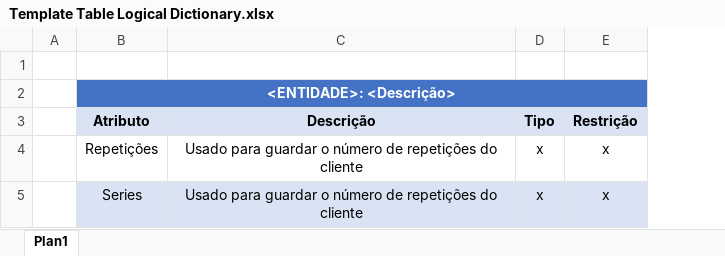
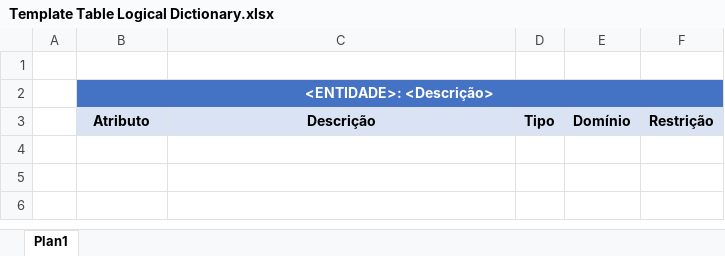
Before and after one commit to RomuloSoaresBezerra/SisCVAC, an Excel workbook: 2ª Etapa do Projeto - Modelo Lógico/Template Table Logical Dictionary/Template Table Logical Dictionary.xlsx, sheet Plan1, drawn as a sheet; values as stored, in another font and other column widths than the file's, no borders; removed rows and columns are numbered as before the commit, all else as after; the diff names each change by its address in the sheet, - before the commit and + after, or states it on an @@ line.

```diff
--- a/2ª Etapa do Projeto - Modelo Lógico/Template Table Logical Dictionary/Template Table Logical Dictionary.xlsx (sheet Plan1)
+++ b/2ª Etapa do Projeto - Modelo Lógico/Template Table Logical Dictionary/Template Table Logical Dictionary.xlsx (sheet Plan1)
+column E, row 3: Domínio
-row 4:  | Repetições | Usado para guardar o número de repetições do cliente | x | x
-row 5:  | Series | Usado para guardar o número de repetições do cliente | x | x
```
Also changed, not shown: 5 other files.
